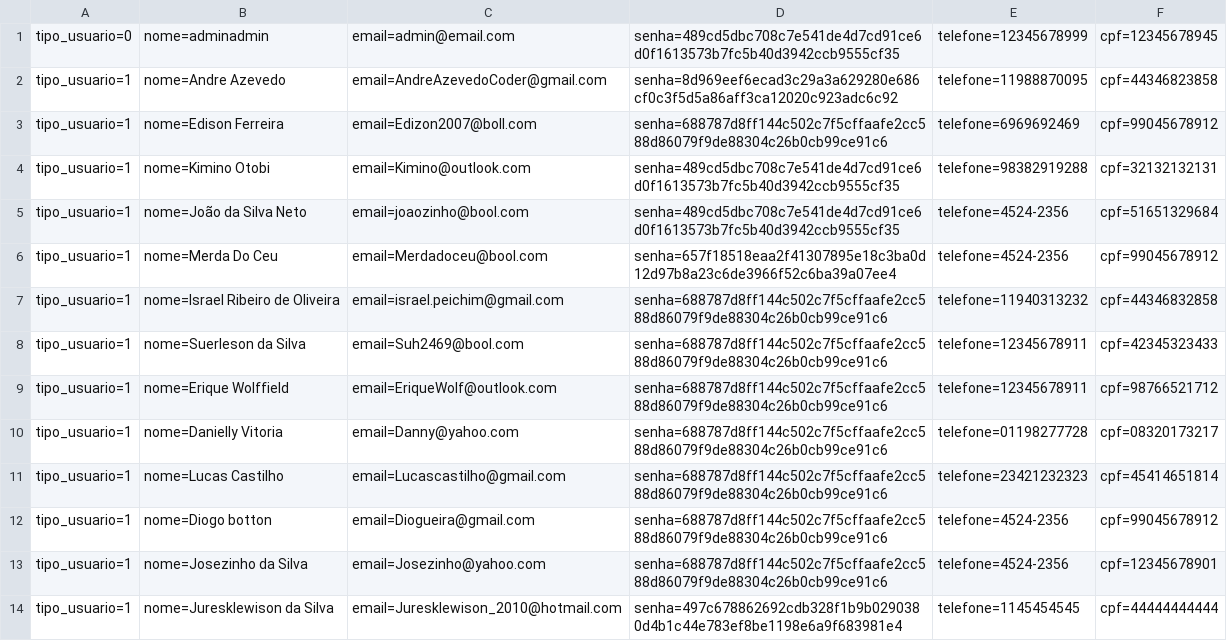
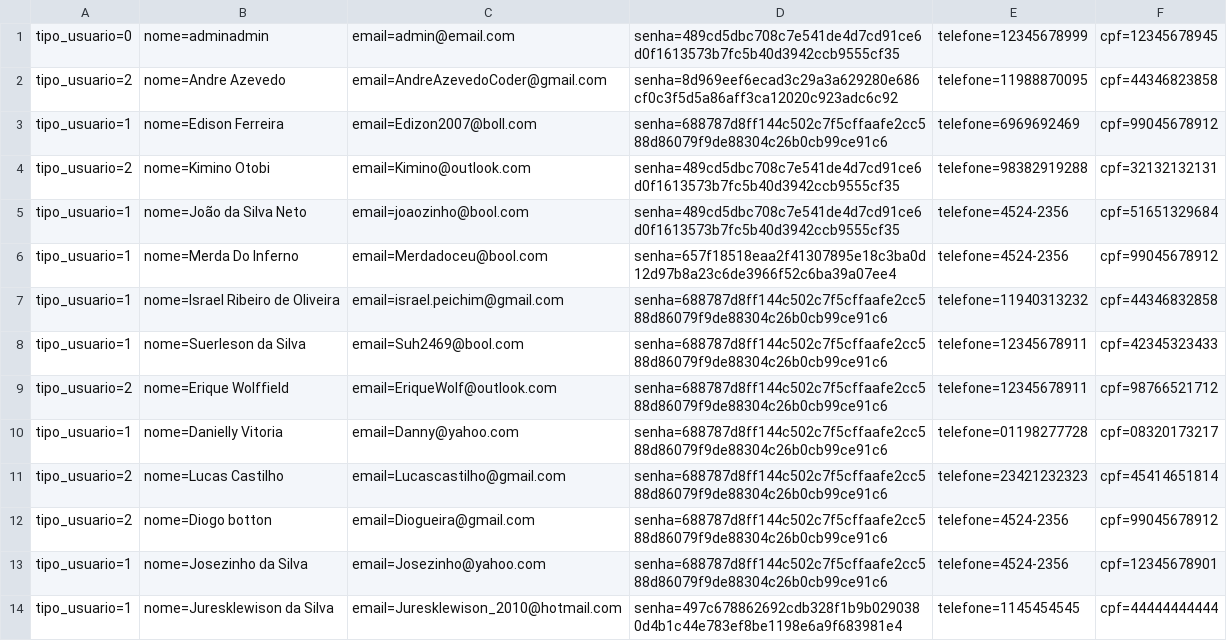
Before and after one commit to israaoliver/2s---2019---Sprint4, a CSV file: RoleTopMVC/Database/Cliente.csv, drawn as a sheet.

```diff
--- a/RoleTopMVC/Database/Cliente.csv
+++ b/RoleTopMVC/Database/Cliente.csv
@@ -1,13 +1,13 @@
 tipo_usuario=0;nome=adminadmin;email=admin@email.com;senha=489cd5dbc708c7e541de4d7cd91ce6d0f1613573b7fc5b40d3942ccb9555cf35;telefone=12345678999;cpf=12345678945
-tipo_usuario=1;nome=Andre Azevedo;email=AndreAzevedoCoder@gmail.com;senha=8d969eef6ecad3c29a3a629280e686cf0c3f5d5a86aff3ca12020c923adc6c92;telefone=11988870095;cpf=44346823858
+tipo_usuario=2;nome=Andre Azevedo;email=AndreAzevedoCoder@gmail.com;senha=8d969eef6ecad3c29a3a629280e686cf0c3f5d5a86aff3ca12020c923adc6c92;telefone=11988870095;cpf=44346823858
 tipo_usuario=1;nome=Edison Ferreira;email=Edizon2007@boll.com;senha=688787d8ff144c502c7f5cffaafe2cc588d86079f9de88304c26b0cb99ce91c6;telefone=6969692469;cpf=99045678912
-tipo_usuario=1;nome=Kimino Otobi;email=Kimino@outlook.com;senha=489cd5dbc708c7e541de4d7cd91ce6d0f1613573b7fc5b40d3942ccb9555cf35;telefone=98382919288;cpf=32132132131
+tipo_usuario=2;nome=Kimino Otobi;email=Kimino@outlook.com;senha=489cd5dbc708c7e541de4d7cd91ce6d0f1613573b7fc5b40d3942ccb9555cf35;telefone=98382919288;cpf=32132132131
 tipo_usuario=1;nome=João da Silva Neto;email=joaozinho@bool.com;senha=489cd5dbc708c7e541de4d7cd91ce6d0f1613573b7fc5b40d3942ccb9555cf35;telefone=4524-2356;cpf=51651329684
-tipo_usuario=1;nome=Merda Do Ceu;email=Merdadoceu@bool.com;senha=657f18518eaa2f41307895e18c3ba0d12d97b8a23c6de3966f52c6ba39a07ee4;telefone=4524-2356;cpf=99045678912
+tipo_usuario=1;nome=Merda Do Inferno;email=Merdadoceu@bool.com;senha=657f18518eaa2f41307895e18c3ba0d12d97b8a23c6de3966f52c6ba39a07ee4;telefone=4524-2356;cpf=99045678912
 tipo_usuario=1;nome=Israel Ribeiro de Oliveira;email=israel.peichim@gmail.com;senha=688787d8ff144c502c7f5cffaafe2cc588d86079f9de88304c26b0cb99ce91c6;telefone=11940313232;cpf=44346832858
 tipo_usuario=1;nome=Suerleson da Silva;email=Suh2469@bool.com;senha=688787d8ff144c502c7f5cffaafe2cc588d86079f9de88304c26b0cb99ce91c6;telefone=12345678911;cpf=42345323433
-tipo_usuario=1;nome=Erique Wolffield;email=EriqueWolf@outlook.com;senha=688787d8ff144c502c7f5cffaafe2cc588d86079f9de88304c26b0cb99ce91c6;telefone=12345678911;cpf=98766521712
+tipo_usuario=2;nome=Erique Wolffield;email=EriqueWolf@outlook.com;senha=688787d8ff144c502c7f5cffaafe2cc588d86079f9de88304c26b0cb99ce91c6;telefone=12345678911;cpf=98766521712
 tipo_usuario=1;nome=Danielly Vitoria;email=Danny@yahoo.com;senha=688787d8ff144c502c7f5cffaafe2cc588d86079f9de88304c26b0cb99ce91c6;telefone=01198277728;cpf=08320173217
-tipo_usuario=1;nome=Lucas Castilho;email=Lucascastilho@gmail.com;senha=688787d8ff144c502c7f5cffaafe2cc588d86079f9de88304c26b0cb99ce91c6;telefone=23421232323;cpf=45414651814
-tipo_usuario=1;nome=Diogo botton;email=Diogueira@gmail.com;senha=688787d8ff144c502c7f5cffaafe2cc588d86079f9de88304c26b0cb99ce91c6;telefone=4524-2356;cpf=99045678912
+tipo_usuario=2;nome=Lucas Castilho;email=Lucascastilho@gmail.com;senha=688787d8ff144c502c7f5cffaafe2cc588d86079f9de88304c26b0cb99ce91c6;telefone=23421232323;cpf=45414651814
+tipo_usuario=2;nome=Diogo botton;email=Diogueira@gmail.com;senha=688787d8ff144c502c7f5cffaafe2cc588d86079f9de88304c26b0cb99ce91c6;telefone=4524-2356;cpf=99045678912
 tipo_usuario=1;nome=Josezinho da Silva ;email=Josezinho@yahoo.com;senha=688787d8ff144c502c7f5cffaafe2cc588d86079f9de88304c26b0cb99ce91c6;telefone=4524-2356;cpf=12345678901
```
Also changed, not shown: RoleTopMVC/Database/Evento.csv, 14 other files.
